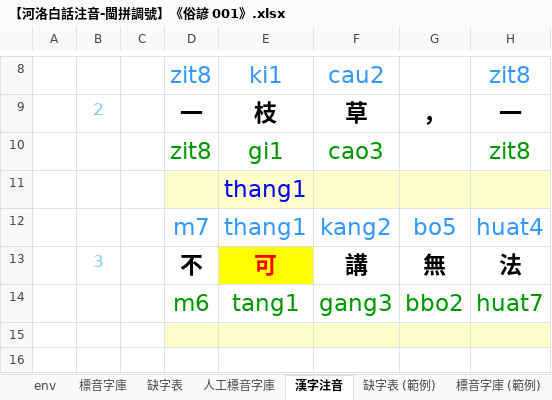
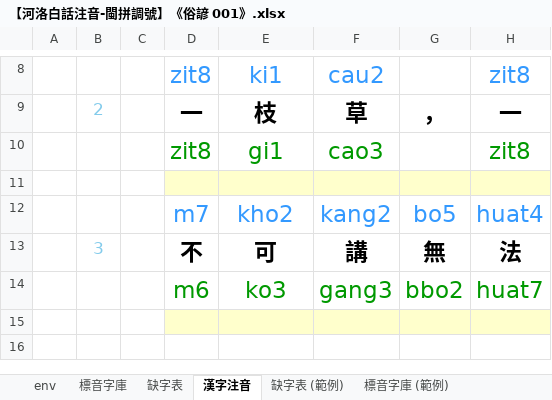
Before and after one commit to AlanJui/Piau-Im, an Excel workbook: output7/【河洛白話注音-閩拼調號】《俗諺 001》.xlsx, sheet 漢字注音, drawn as a sheet; only a part is shown, gaps mark what is left out; values as stored, in another font and other column widths than the file's, no borders; conditional formats not drawn; the diff names each change by its address in the sheet, - before the commit and + after, or states it on an @@ line.

```diff
--- a/output7/【河洛白話注音-閩拼調號】《俗諺 001》.xlsx (sheet 漢字注音)
+++ b/output7/【河洛白話注音-閩拼調號】《俗諺 001》.xlsx (sheet 漢字注音)
-sheet tab: 人工標音字庫
-E11: thang1
+E11: (empty)
-E12: thang1
+E12: kho2
@@ E13 fill: #FFFF00 → none, text colour: #FF0000 → black @@
-E14: tang1
+E14: ko3
```
Also changed, not shown: sheet 標音字庫, 3 other files.
